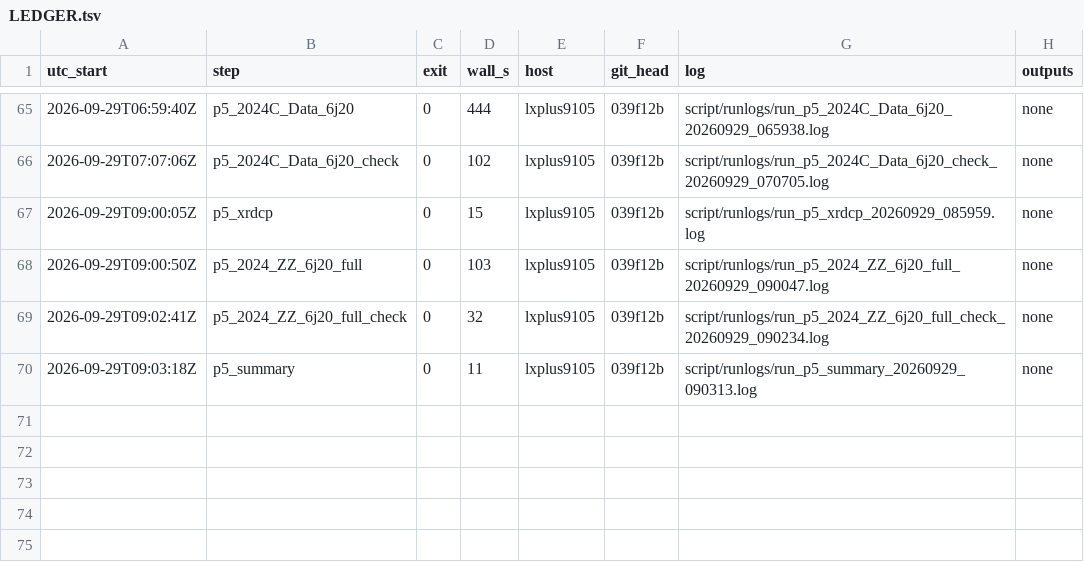
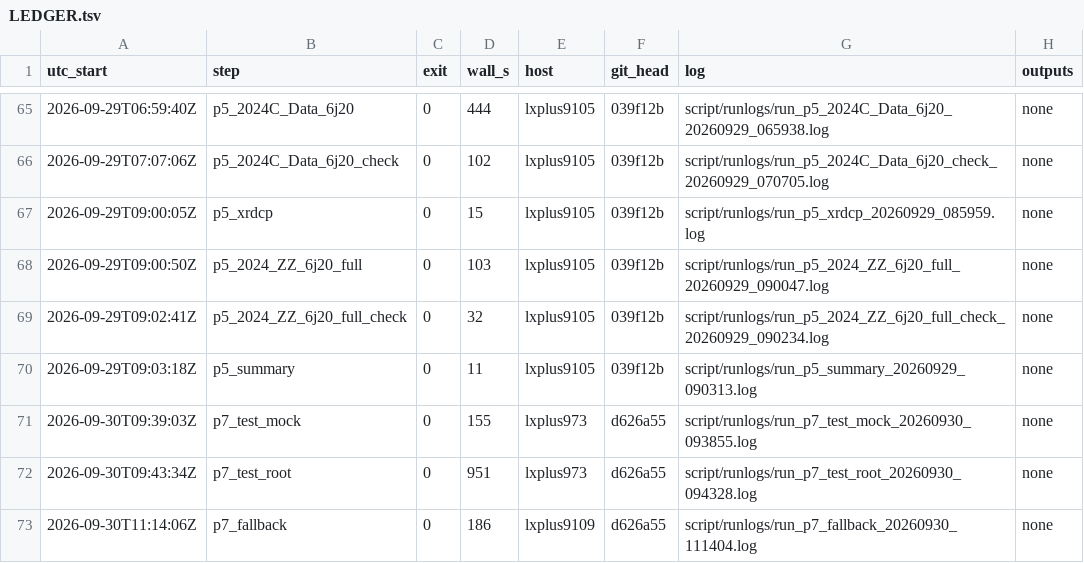
Before and after one commit to Junghyun-Lee-Physicist/NtupleForge, a TSV file: script/runlogs/LEDGER.tsv, drawn as a sheet; only a part is shown, gaps mark what is left out; the diff names each change by its address in the sheet, - before the commit and + after, or states it on an @@ line.

Commit message:
lxplus: P7 checks (tests, AAA fallback on a real LFN), 2024 preflights, 2018UL reports; 2024 v15 hadronic MC 60 + Data 32 tasks submitted

```diff
--- a/script/runlogs/LEDGER.tsv
+++ b/script/runlogs/LEDGER.tsv
+row 71: 2026-09-30T09:39:03Z | p7_test_mock | 0 | 155 | lxplus973 | d626a55 | script/runlogs/run_p7_test_mock_20260930_093855.log | none
+row 72: 2026-09-30T09:43:34Z | p7_test_root | 0 | 951 | lxplus973 | d626a55 | script/runlogs/run_p7_test_root_20260930_094328.log | none
+row 73: 2026-09-30T11:14:06Z | p7_fallback | 0 | 186 | lxplus9109 | d626a55 | script/runlogs/run_p7_fallback_20260930_111404.log | none
```
Also changed, not shown: 11 other files.
